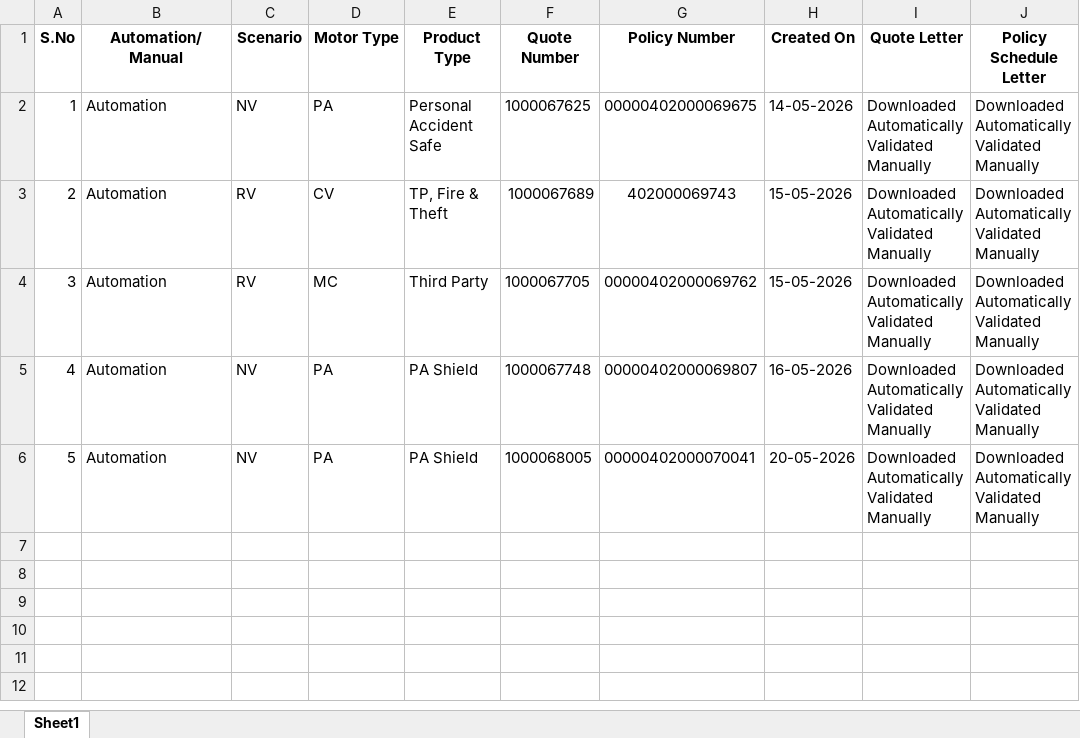
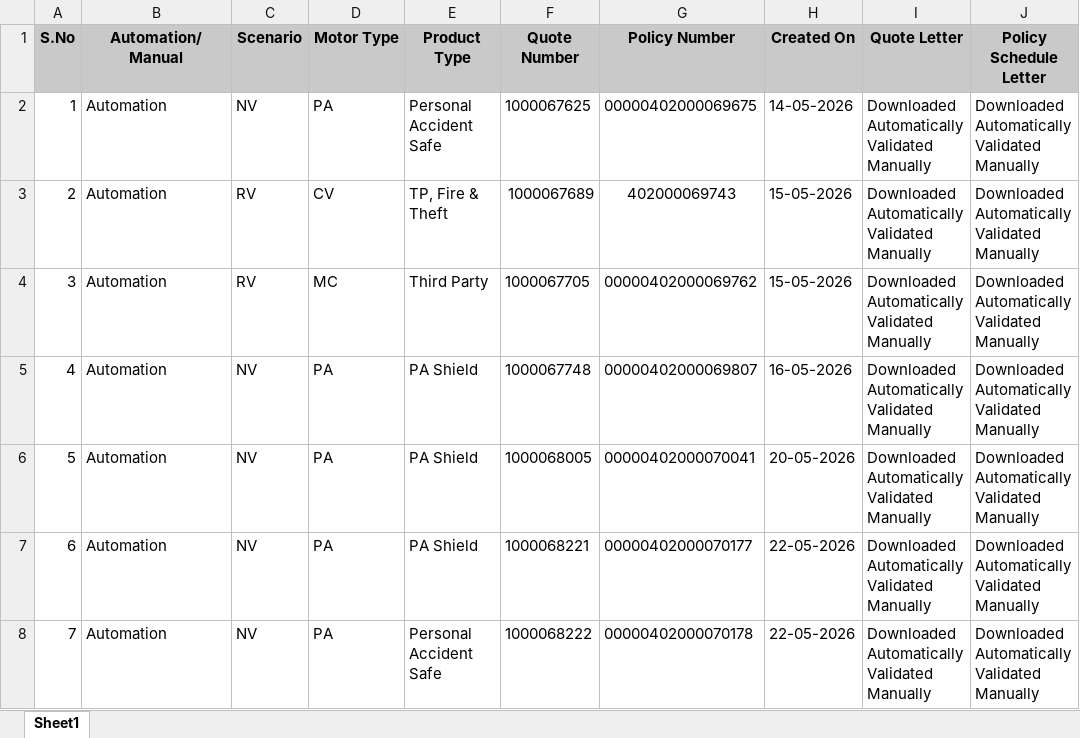
Before and after one commit to BhukyAkash/Automation, an Excel workbook: pages/UATStability.xlsx, sheet Sheet1, drawn as a sheet; values as stored, in another font and other column widths than the file's, no borders; ↵ is a line break in a cell; the diff names each change by its address in the sheet, - before the commit and + after, or states it on an @@ line.

```diff
--- a/pages/UATStability.xlsx (sheet Sheet1)
+++ b/pages/UATStability.xlsx (sheet Sheet1)
-A1:J1 fill: none
+A1:J1 fill: #C9C9C9
+row 7: 6 | Automation | NV | PA | PA Shield | 1000068221 | 00000402000070177 | 22-05-2026 | Downloaded Automatically ↵ Validated Manually | Downloaded Automatically ↵ Validated Manually
+row 8: 7 | Automation | NV | PA | Personal Accident Safe | 1000068222 | 00000402000070178 | 22-05-2026 | Downloaded Automatically ↵ Validated Manually | Downloaded Automatically ↵ Validated Manually
```
Also changed, not shown: 7 other files.
